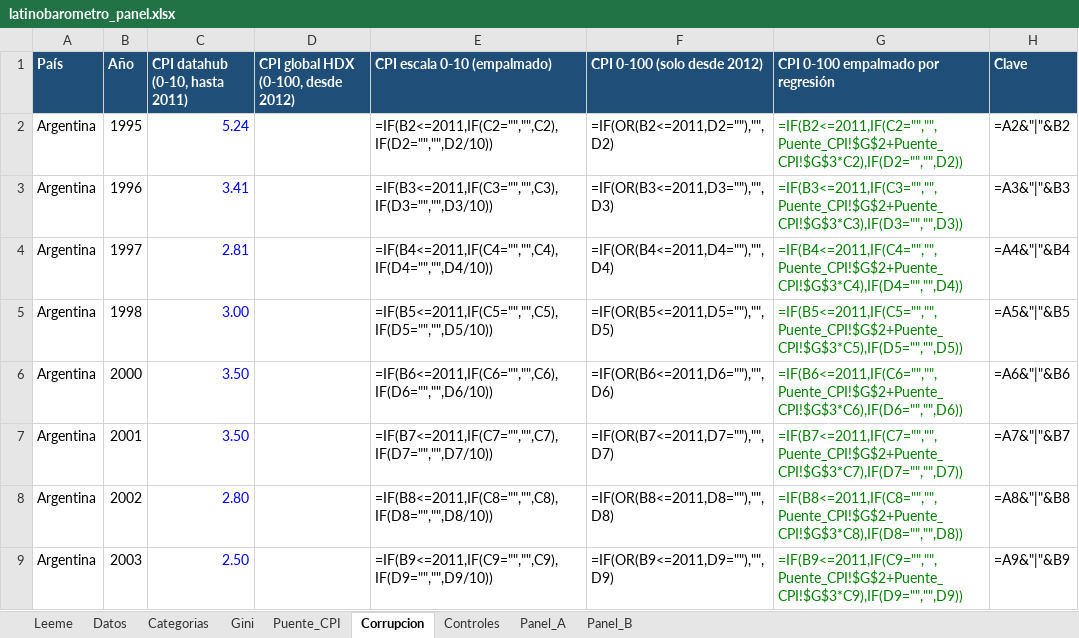
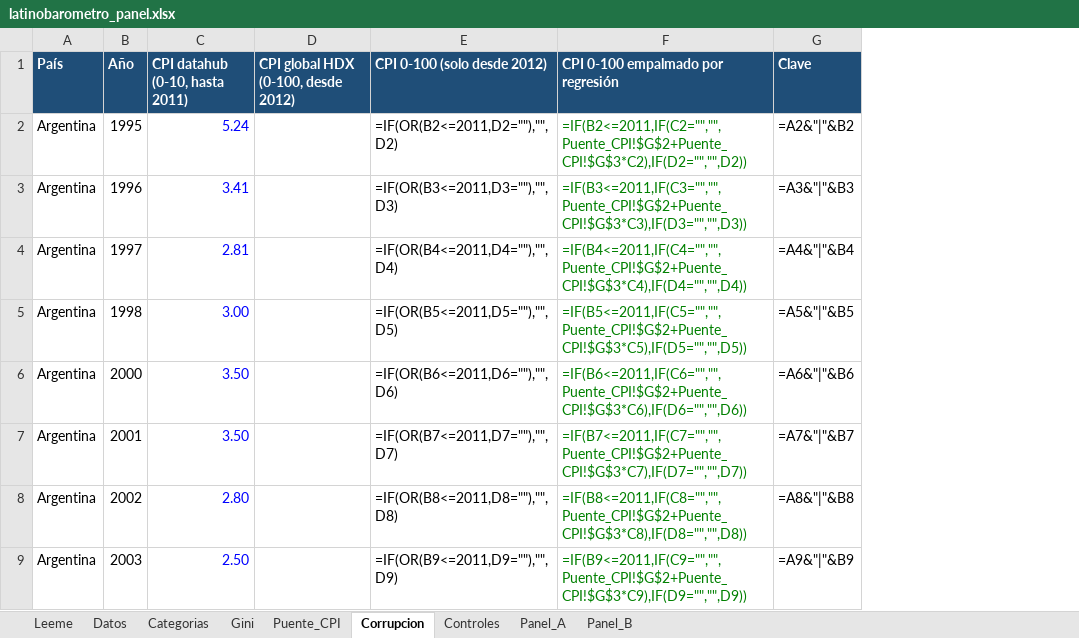
Before and after one commit to eantoniozapata/claudia, an Excel workbook: excel/latinobarometro_panel.xlsx, sheet Corrupcion, drawn as a sheet; only a part is shown; values as stored, in another font and other column widths than the file's, no borders; formulas without a stored value are shown as written; the diff names each change by its address in the sheet, - before the commit and + after, or states it on an @@ line.

```diff
--- a/excel/latinobarometro_panel.xlsx (sheet Corrupcion)
+++ b/excel/latinobarometro_panel.xlsx (sheet Corrupcion)
-column E (CPI escala 0-10 (empalmado)), rows 2-9: =IF(B2<=2011,IF(C2="","",C2),IF(D2="","",D2/10)) | =IF(B3<=2011,IF(C3="","",C3),IF(D3="","",D3/10)) | =IF(B4<=2011,IF(C4="","",C4),IF(D4="","",D4/10)) | =IF(B5<=2011,IF(C5="","",C5),IF(D5="","",D5/10)) | =IF(B6<=2011,IF(C6="","",C6),IF(D6="","",D6/10)) | =IF(B7<=2011,IF(C7="","",C7),IF(D7="","",D7/10)) | =IF(B8<=2011,IF(C8="","",C8),IF(D8="","",D8/10)) | =IF(B9<=2011,IF(C9="","",C9),IF(D9="","",D9/10))
```
Also changed, not shown: sheet Panel_A, sheet Panel_B, sheet Leeme, 1 other file.
